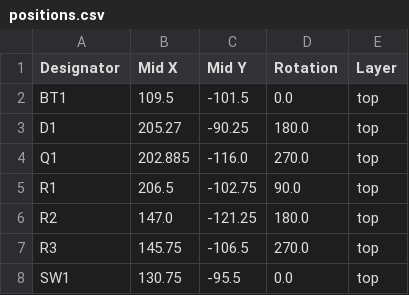
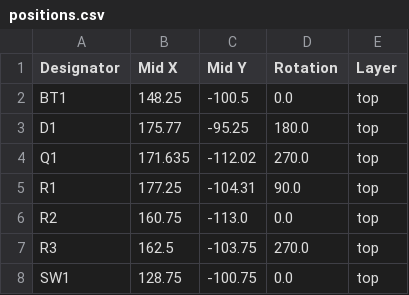
Before and after one commit to skifli/mcfish, a CSV file: production/positions.csv, drawn as a sheet.

```diff
--- a/production/positions.csv
+++ b/production/positions.csv
@@ -1,8 +1,8 @@
 Designator,Mid X,Mid Y,Rotation,Layer
-BT1,109.5,-101.5,0.0,top
-D1,205.27,-90.25,180.0,top
-Q1,202.885,-116.0,270.0,top
-R1,206.5,-102.75,90.0,top
-R2,147.0,-121.25,180.0,top
-R3,145.75,-106.5,270.0,top
-SW1,130.75,-95.5,0.0,top
+BT1,148.25,-100.5,0.0,top
+D1,175.77,-95.25,180.0,top
+Q1,171.635,-112.02,270.0,top
+R1,177.25,-104.31,90.0,top
+R2,160.75,-113.0,0.0,top
+R3,162.5,-103.75,270.0,top
+SW1,128.75,-100.75,0.0,top
```
Also changed, not shown: 8 other files.
